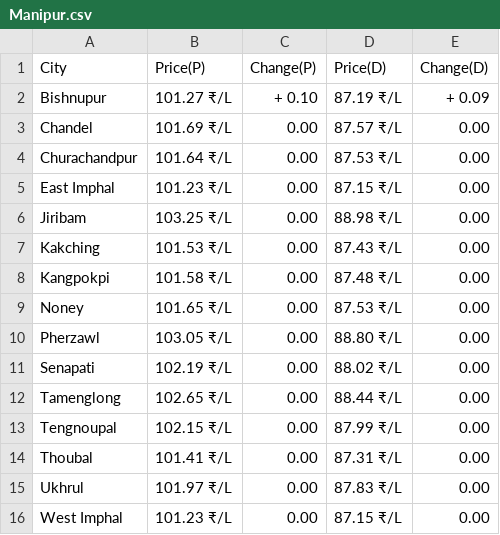
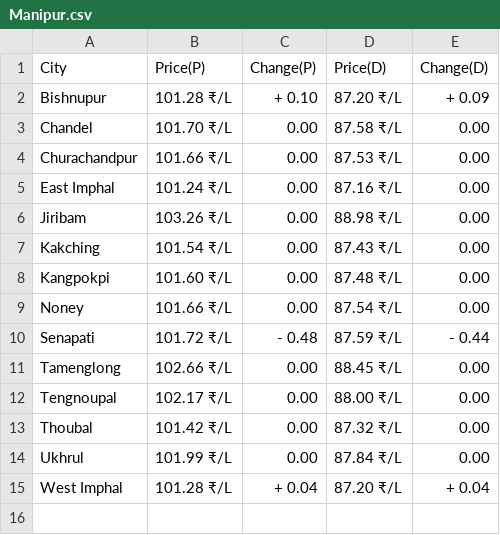
Before and after one commit to Doofenshmirtz-Evil-Incorp/FuelishCLI, a CSV file: assets/Manipur.csv, drawn as a sheet.

Commit message:
Data-2023-10-03T01:48:27

```diff
--- a/assets/Manipur.csv
+++ b/assets/Manipur.csv
@@ -1,16 +1,15 @@
 City,Price(P),Change(P),Price(D),Change(D)
-Bishnupur,101.27 ₹/L,+ 0.10,87.19 ₹/L,+ 0.09
-Chandel,101.69 ₹/L,  0.00,87.57 ₹/L,  0.00
-Churachandpur,101.64 ₹/L,  0.00,87.53 ₹/L,  0.00
-East Imphal,101.23 ₹/L,  0.00,87.15 ₹/L,  0.00
-Jiribam,103.25 ₹/L,  0.00,88.98 ₹/L,  0.00
-Kakching,101.53 ₹/L,  0.00,87.43 ₹/L,  0.00
-Kangpokpi,101.58 ₹/L,  0.00,87.48 ₹/L,  0.00
-Noney,101.65 ₹/L,  0.00,87.53 ₹/L,  0.00
-Pherzawl,103.05 ₹/L,  0.00,88.80 ₹/L,  0.00
-Senapati,102.19 ₹/L,  0.00,88.02 ₹/L,  0.00
-Tamenglong,102.65 ₹/L,  0.00,88.44 ₹/L,  0.00
-Tengnoupal,102.15 ₹/L,  0.00,87.99 ₹/L,  0.00
-Thoubal,101.41 ₹/L,  0.00,87.31 ₹/L,  0.00
-Ukhrul,101.97 ₹/L,  0.00,87.83 ₹/L,  0.00
-West Imphal,101.23 ₹/L,  0.00,87.15 ₹/L,  0.00
+Bishnupur,101.28 ₹/L,+ 0.10,87.20 ₹/L,+ 0.09
+Chandel,101.70 ₹/L,  0.00,87.58 ₹/L,  0.00
+Churachandpur,101.66 ₹/L,  0.00,87.53 ₹/L,  0.00
+East Imphal,101.24 ₹/L,  0.00,87.16 ₹/L,  0.00
+Jiribam,103.26 ₹/L,  0.00,88.98 ₹/L,  0.00
+Kakching,101.54 ₹/L,  0.00,87.43 ₹/L,  0.00
+Kangpokpi,101.60 ₹/L,  0.00,87.48 ₹/L,  0.00
+Noney,101.66 ₹/L,  0.00,87.54 ₹/L,  0.00
+Senapati,101.72 ₹/L,- 0.48,87.59 ₹/L,- 0.44
+Tamenglong,102.66 ₹/L,  0.00,88.45 ₹/L,  0.00
+Tengnoupal,102.17 ₹/L,  0.00,88.00 ₹/L,  0.00
+Thoubal,101.42 ₹/L,  0.00,87.32 ₹/L,  0.00
+Ukhrul,101.99 ₹/L,  0.00,87.84 ₹/L,  0.00
+West Imphal,101.28 ₹/L,+ 0.04,87.20 ₹/L,+ 0.04
```
Also changed, not shown: State.csv, assets/Andhra Pradesh.csv, 29 other files.
